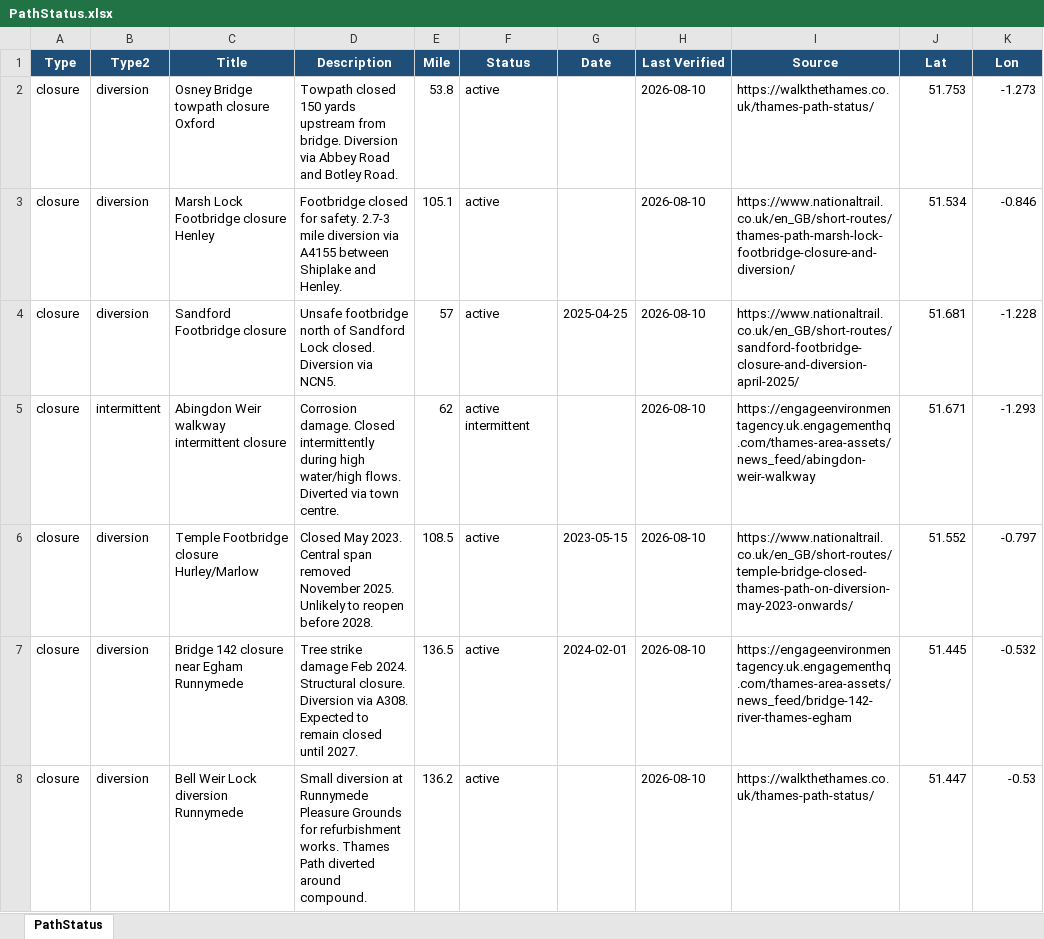
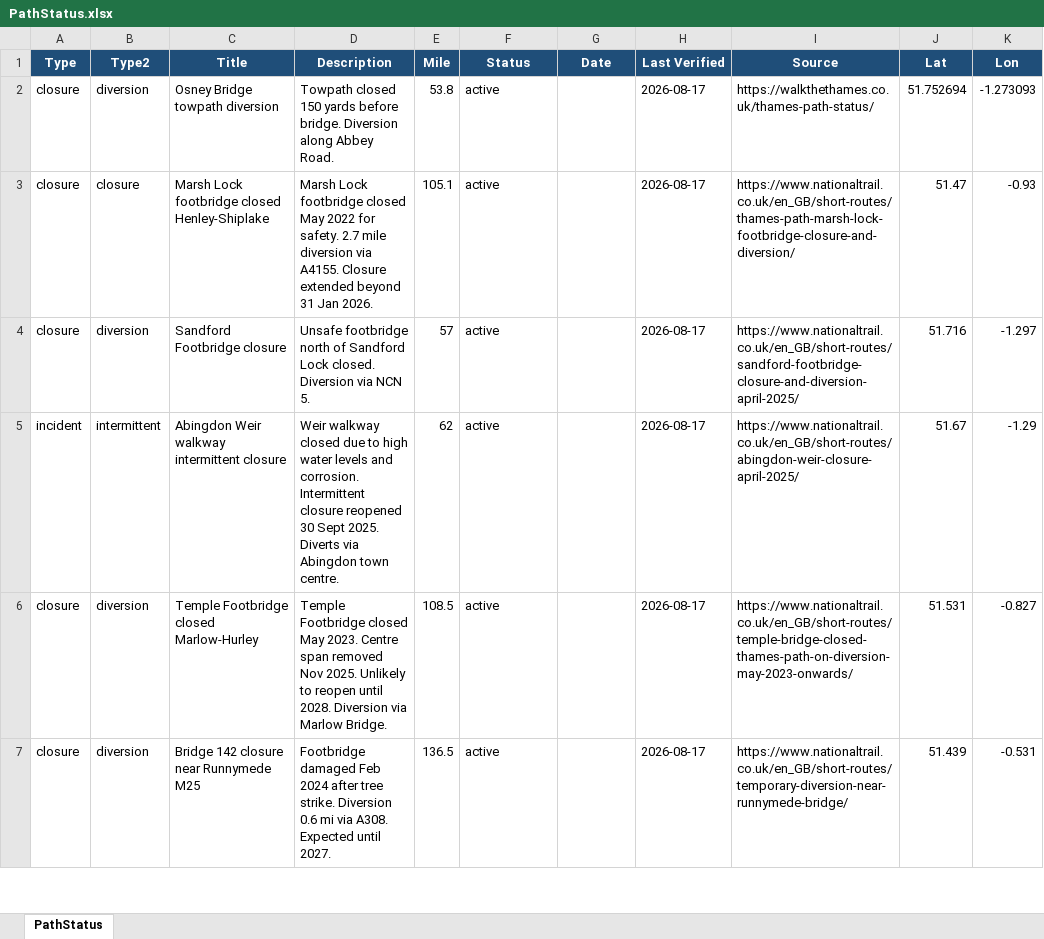
Before and after one commit to mattgage76/thames-path-status, an Excel workbook: PathStatus.xlsx, sheet PathStatus, drawn as a sheet; only a part is shown; values as stored, in another font and other column widths than the file's, no borders; removed rows and columns are numbered as before the commit, all else as after; the diff covers the shown part only; the diff names each change by its address in the sheet, - before the commit and + after, or states it on an @@ line.

Commit message:
Auto-update: Thames Path status 2026-08-17

```diff
--- a/PathStatus.xlsx (sheet PathStatus)
+++ b/PathStatus.xlsx (sheet PathStatus)
-C2 (Title): Osney Bridge towpath closure Oxford
+C2 (Title): Osney Bridge towpath diversion
-D2 (Description): …150 yards upstream from bridge. Diversion via Abbey Road and Botley Road.
+D2 (Description): …150 yards before bridge. Diversion along Abbey Road.
-H2:H7 (Last Verified): 2026-08-10
+H2:H7 (Last Verified): 2026-08-17
-J2 (Lat): 51.753
+J2 (Lat): 51.752694
-K2 (Lon): -1.273
+K2 (Lon): -1.273093
-B3 (Type2): diversion
+B3 (Type2): closure
-C3 (Title): Marsh Lock Footbridge closure Henley
+C3 (Title): Marsh Lock footbridge closed Henley-Shiplake
-D3 (Description): Footbridge closed for safety. 2.7-3 mile diversion via A4155 between Shiplake and Henley.
+D3 (Description): Marsh Lock footbridge closed May 2022 for safety. 2.7 mile diversion via A4155. Closure extended beyond 31 Jan 2026.
-J3 (Lat): 51.534
+J3 (Lat): 51.47
-K3 (Lon): -0.846
+K3 (Lon): -0.93
-D4 (Description): …Diversion via NCN5.
+D4 (Description): …Diversion via NCN 5.
-G4 (Date): 2025-04-25
+G4 (Date): (empty)
-J4 (Lat): 51.681
+J4 (Lat): 51.716
-K4 (Lon): -1.228
+K4 (Lon): -1.297
-A5 (Type): closure
+A5 (Type): incident
-D5 (Description): Corrosion damage. Closed intermittently during high water/high flows. Diverted via town centre.
+D5 (Description): Weir walkway closed due to high water levels and corrosion. Intermittent closure reopened 30 Sept 2025. Diverts via Abingdon town centre.
-F5 (Status): active intermittent
+F5 (Status): active
-I5 (Source): https://engageenvironmentagency.uk.engagementhq.com/thames-area-assets/news_feed/abingdon-weir-walkway
+I5 (Source): https://www.nationaltrail.co.uk/en_GB/short-routes/abingdon-weir-closure-april-2025/
-J5 (Lat): 51.671
+J5 (Lat): 51.67
-K5 (Lon): -1.293
+K5 (Lon): -1.29
-C6 (Title): Temple Footbridge closure Hurley/Marlow
+C6 (Title): Temple Footbridge closed Marlow-Hurley
-D6 (Description): Closed May 2023. Central span removed November 2025. Unlikely to reopen before 2028.
+D6 (Description): Temple Footbridge closed May 2023. Centre span removed Nov 2025. Unlikely to reopen until 2028. Diversion via Marlow Bridge.
-G6 (Date): 2023-05-15
+G6 (Date): (empty)
-J6 (Lat): 51.552
+J6 (Lat): 51.531
-K6 (Lon): -0.797
+K6 (Lon): -0.827
-C7 (Title): Bridge 142 closure near Egham Runnymede
+C7 (Title): Bridge 142 closure near Runnymede M25
-D7 (Description): Tree strike damage Feb 2024. Structural closure. Diversion via A308. Expected to remain closed until 2027.
+D7 (Description): Footbridge damaged Feb 2024 after tree strike. Diversion 0.6 mi via A308. Expected until 2027.
-G7 (Date): 2024-02-01
+G7 (Date): (empty)
-I7 (Source): https://engageenvironmentagency.uk.engagementhq.com/thames-area-assets/news_feed/bridge-142-river-thames-egham
+I7 (Source): https://www.nationaltrail.co.uk/en_GB/short-routes/temporary-diversion-near-runnymede-bridge/
-J7 (Lat): 51.445
+J7 (Lat): 51.439
-K7 (Lon): -0.532
+K7 (Lon): -0.531
-row 8: closure | diversion | Bell Weir Lock diversion Runnymede | Small diversion at Runnymede Pleasure Grounds for refurbishment works. Thames Path diverted around compound. | 136.2 | active |  | 2026-08-10 | https://walkthethames.co.uk/thames-path-status/ | 51.447 | -0.53
```
Also changed, not shown: 2 added rows, 1 removed row and 19 edited cells elsewhere in this sheet, 2 other files.
